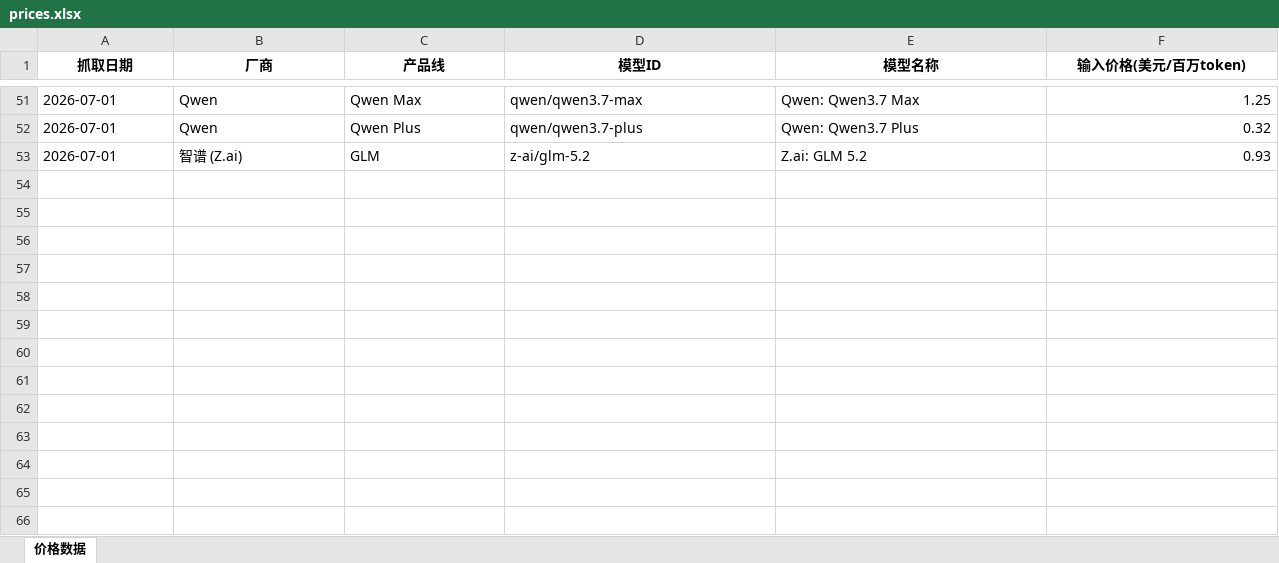
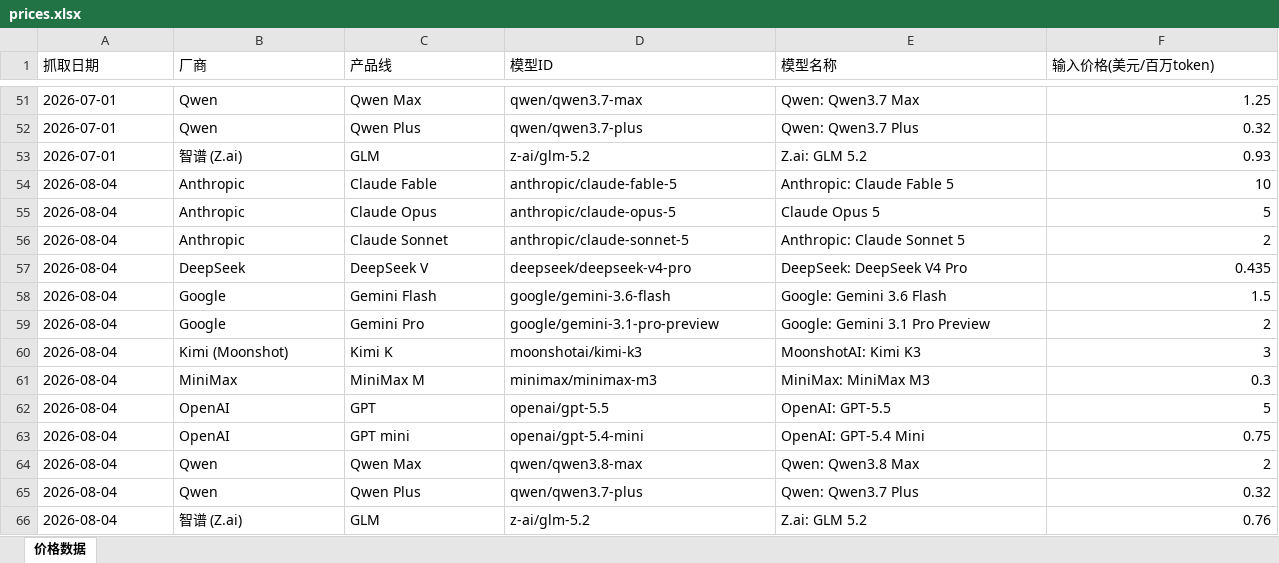
Before and after one commit to AllenRuan92/api-price-tracing, an Excel workbook: prices.xlsx, sheet 价格数据, drawn as a sheet; only a part is shown, gaps mark what is left out; values as stored, in another font and other column widths than the file's, no borders; rows hold the shown columns only; the diff covers the shown part only; the diff names each change by its address in the sheet, - before the commit and + after, or states it on an @@ line.

```diff
--- a/prices.xlsx (sheet 价格数据)
+++ b/prices.xlsx (sheet 价格数据)
@@ A1:F1 bold: on → off, alignment: center → left @@
+row 54: 2026-08-04 | Anthropic | Claude Fable | anthropic/claude-fable-5 | Anthropic: Claude Fable 5 | 10
+row 55: 2026-08-04 | Anthropic | Claude Opus | anthropic/claude-opus-5 | Claude Opus 5 | 5
+row 56: 2026-08-04 | Anthropic | Claude Sonnet | anthropic/claude-sonnet-5 | Anthropic: Claude Sonnet 5 | 2
+row 57: 2026-08-04 | DeepSeek | DeepSeek V | deepseek/deepseek-v4-pro | DeepSeek: DeepSeek V4 Pro | 0.435
+row 58: 2026-08-04 | Google | Gemini Flash | google/gemini-3.6-flash | Google: Gemini 3.6 Flash | 1.5
+row 59: 2026-08-04 | Google | Gemini Pro | google/gemini-3.1-pro-preview | Google: Gemini 3.1 Pro Preview | 2
+row 60: 2026-08-04 | Kimi (Moonshot) | Kimi K | moonshotai/kimi-k3 | MoonshotAI: Kimi K3 | 3
+row 61: 2026-08-04 | MiniMax | MiniMax M | minimax/minimax-m3 | MiniMax: MiniMax M3 | 0.3
+row 62: 2026-08-04 | OpenAI | GPT | openai/gpt-5.5 | OpenAI: GPT-5.5 | 5
+row 63: 2026-08-04 | OpenAI | GPT mini | openai/gpt-5.4-mini | OpenAI: GPT-5.4 Mini | 0.75
+row 64: 2026-08-04 | Qwen | Qwen Max | qwen/qwen3.8-max | Qwen: Qwen3.8 Max | 2
+row 65: 2026-08-04 | Qwen | Qwen Plus | qwen/qwen3.7-plus | Qwen: Qwen3.7 Plus | 0.32
+row 66: 2026-08-04 | 智谱 (Z.ai) | GLM | z-ai/glm-5.2 | Z.ai: GLM 5.2 | 0.76
```
Also changed, not shown: cell formats elsewhere in this sheet, 1 other file.
